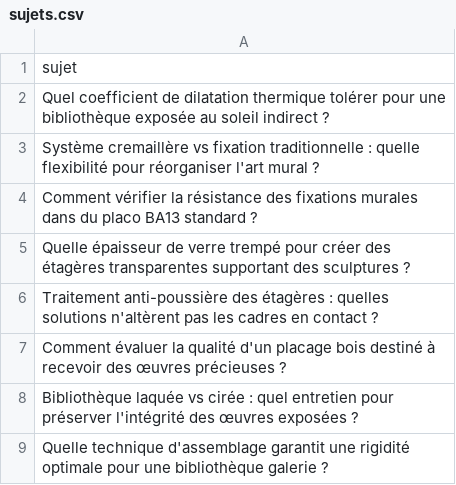
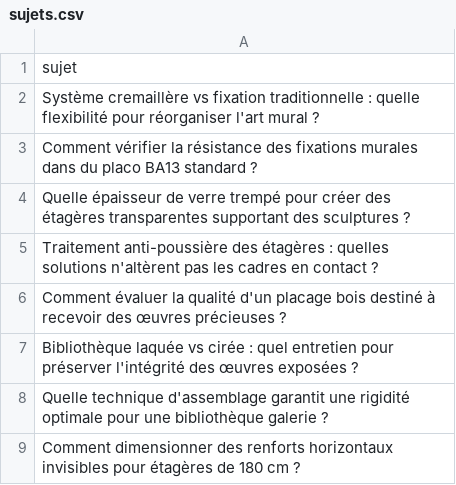
Before and after one commit to Metalosmose21/Biblioth-que-3, a CSV file: sujets.csv, drawn as a sheet; only a part is shown; the shorter side is filled out with more unchanged rows.

```diff
--- a/sujets.csv
+++ b/sujets.csv
@@ -1,3 +1,2 @@
 sujet
-Quel coefficient de dilatation thermique tolérer pour une bibliothèque exposée au soleil indirect ?
 Système cremaillère vs fixation traditionnelle : quelle flexibilité pour réorganiser l'art mural ?
```
Also changed, not shown: sujets_traites.csv.
